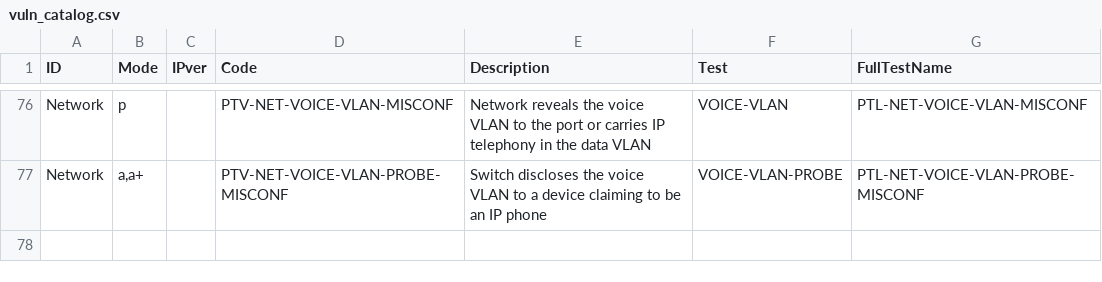
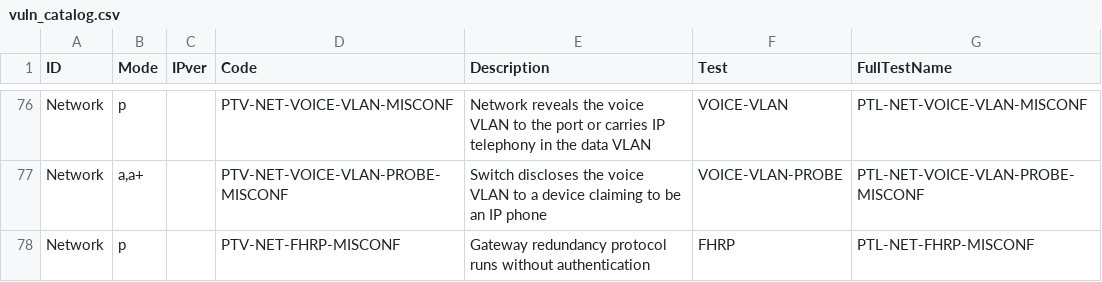
Before and after one commit to Ruckisson/ptnetinspector, a CSV file: ptnetinspector/data/vuln_catalog.csv, drawn as a sheet; only a part is shown, gaps mark what is left out.

Commit message:
Add FHRP test for gateway redundancy without authentication

```diff
--- a/ptnetinspector/data/vuln_catalog.csv
+++ b/ptnetinspector/data/vuln_catalog.csv
@@ -77 +77,2 @@
 "Network","a,a+","","PTV-NET-VOICE-VLAN-PROBE-MISCONF","Switch discloses the voice VLAN to a device claiming to be an IP phone","VOICE-VLAN-PROBE","PTL-NET-VOICE-VLAN-PROBE-MISCONF"
+"Network","p","","PTV-NET-FHRP-MISCONF","Gateway redundancy protocol runs without authentication","FHRP","PTL-NET-FHRP-MISCONF"
```
Also changed, not shown: 5 other files.
